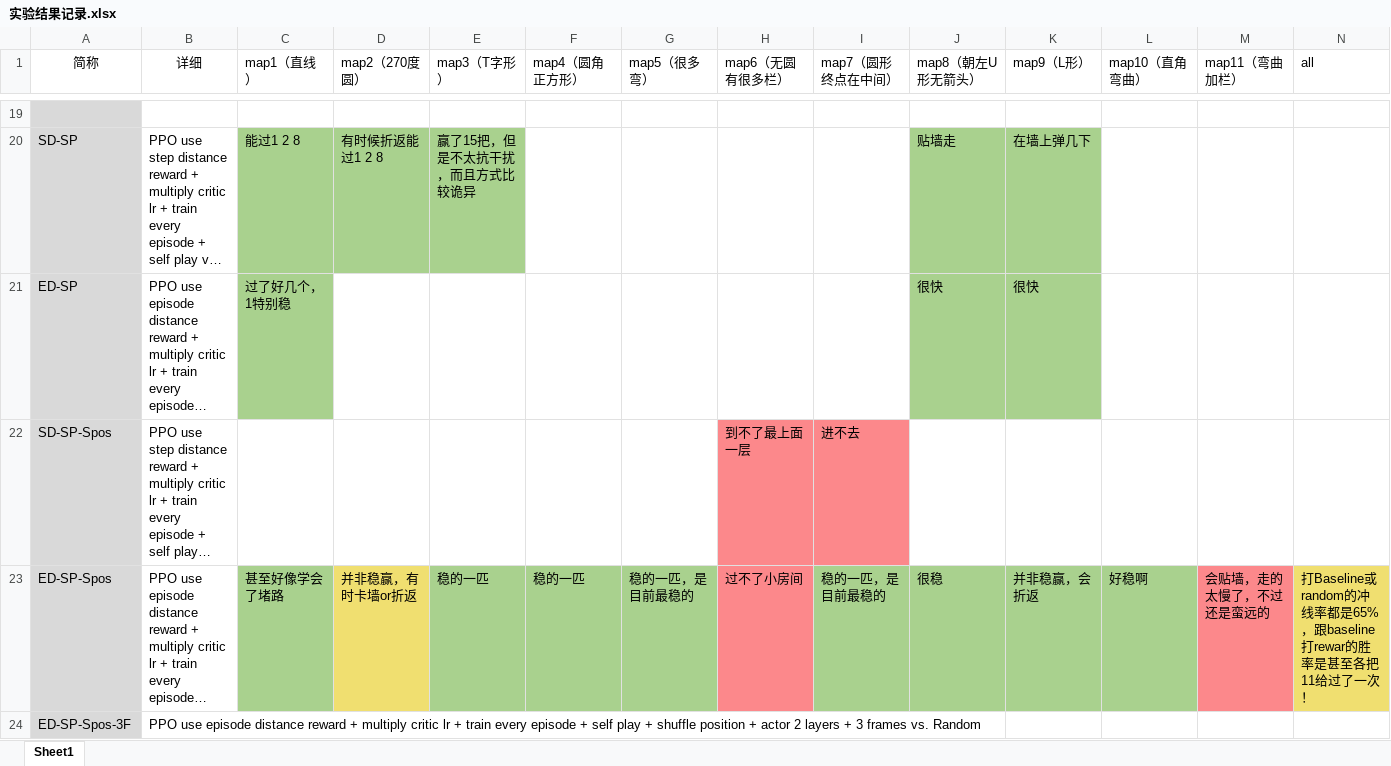
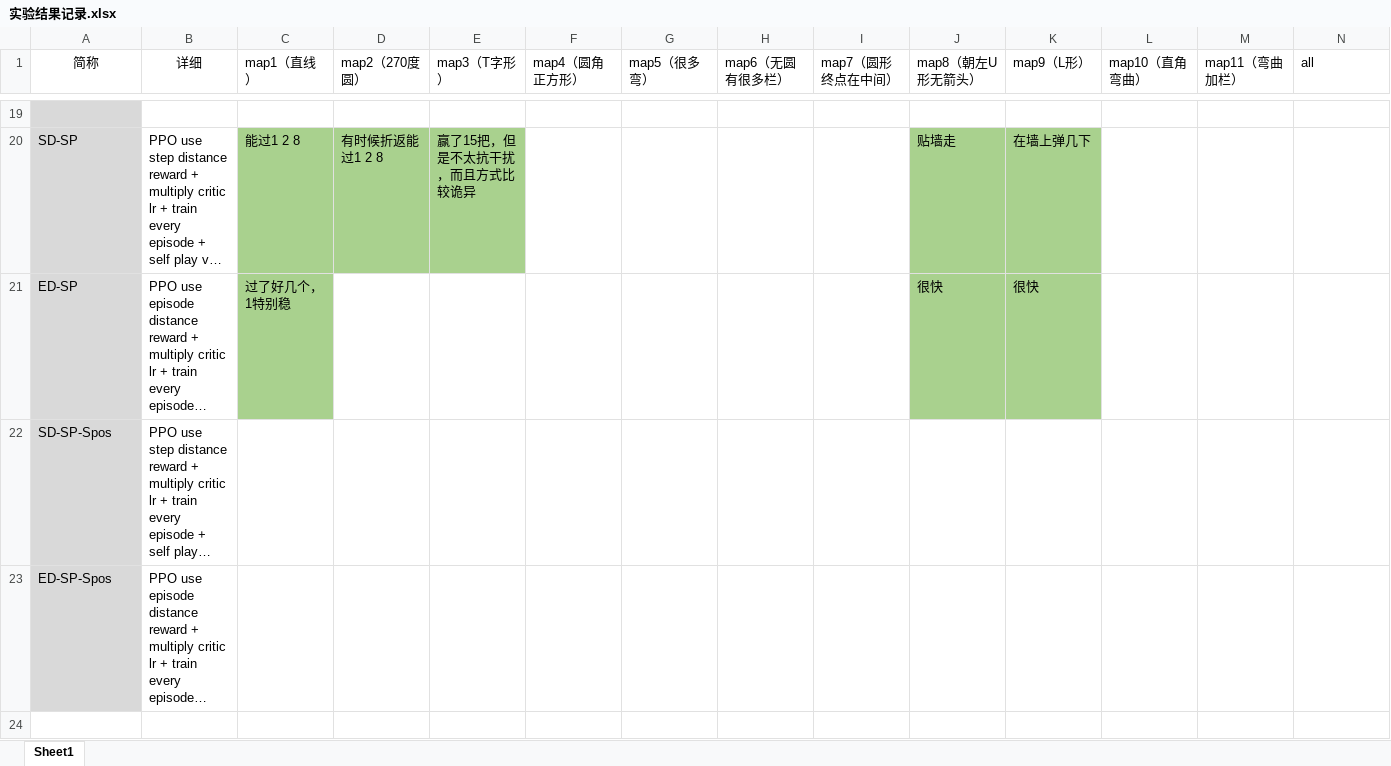
Before and after one commit to cantabile-kwok/OlympicsProject, an Excel workbook: 实验结果记录.xlsx, sheet Sheet1, drawn as a sheet; only a part is shown, gaps mark what is left out; long unchanged cells end in …; values as stored, in another font and other column widths than the file's, no borders; rows hold the shown columns only; the diff names each change by its address in the sheet, - before the commit and + after, or states it on an @@ line.

```diff
--- a/实验结果记录.xlsx (sheet Sheet1)
+++ b/实验结果记录.xlsx (sheet Sheet1)
-H22 (map6（无圆有很多栏）): 到不了最上面一层
+H22 (map6（无圆有很多栏）): (empty)
-H22:I22 fill: #FC888B
+H22:I22 fill: none
-I22 (map7（圆形 终点在中间）): 进不去
+I22 (map7（圆形 终点在中间）): (empty)
-C23 (map1（直线）): 甚至好像学会了堵路
+C23 (map1（直线）): (empty)
-C23 fill: #A9D18E
+C23 fill: none
-D23 (map2（270度圆）): 并非稳赢，有时卡墙or折返
+D23 (map2（270度圆）): (empty)
-D23 fill: #F0DF70
+D23 fill: none
-E23 (map3（T字形）): 稳的一匹
+E23 (map3（T字形）): (empty)
-E23:G23 fill: #A9D18E
+E23:G23 fill: none
-F23 (map4（圆角正方形）): 稳的一匹
+F23 (map4（圆角正方形）): (empty)
-G23 (map5（很多弯）): 稳的一匹，是目前最稳的
+G23 (map5（很多弯）): (empty)
-H23 (map6（无圆有很多栏）): 过不了小房间
+H23 (map6（无圆有很多栏）): (empty)
-H23 fill: #FC888B
+H23 fill: none
-I23 (map7（圆形 终点在中间）): 稳的一匹，是目前最稳的
+I23 (map7（圆形 终点在中间）): (empty)
-I23:L23 fill: #A9D18E
+I23:L23 fill: none
-J23 (map8（朝左U形无箭头）): 很稳
+J23 (map8（朝左U形无箭头）): (empty)
-K23 (map9（L形）): 并非稳赢，会折返
+K23 (map9（L形）): (empty)
-L23 (map10（直角弯曲）): 好稳啊
+L23 (map10（直角弯曲）): (empty)
-M23 (map11（弯曲加栏）): 会贴墙，走的太慢了，不过还是蛮远的
+M23 (map11（弯曲加栏）): (empty)
-M23 fill: #FC888B
+M23 fill: none
-N23 (all): 打Baseline或random的冲线率都是65%，跟baseline打rewar的胜率是甚至各把11给过了一次！
+N23 (all): (empty)
-N23 fill: #F0DF70
+N23 fill: none
-row 24: ED-SP-Spos-3F | PPO use episode distance reward + multiply critic lr + train every episode + self play + shuffle position + actor 2 layers + 3 frames vs. Random
```
Also changed, not shown: 1 other file.
